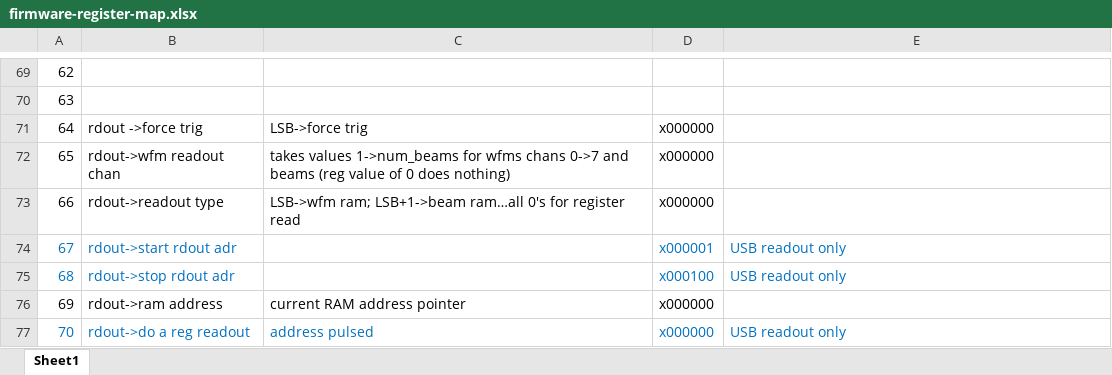
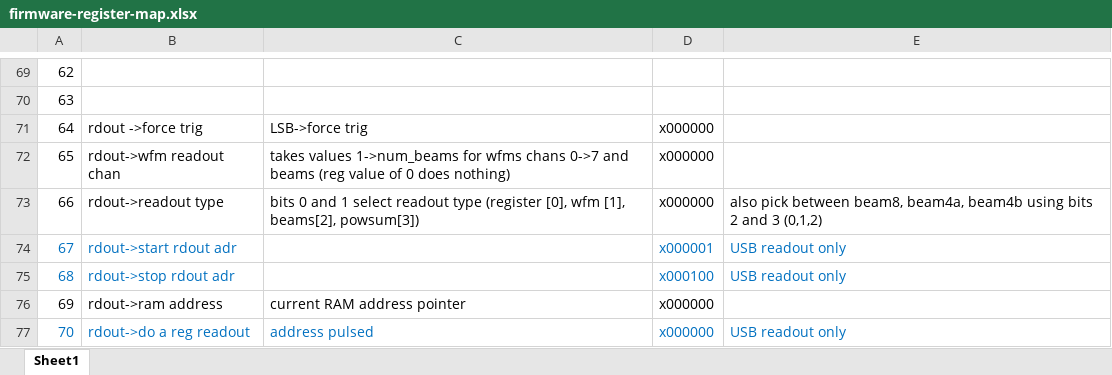
Before and after one commit to ejobe/firmware-phased-array, an Excel workbook: doc/firmware-register-map.xlsx, sheet Sheet1, drawn as a sheet; only a part is shown, gaps mark what is left out; values as stored, in another font and other column widths than the file's, no borders; the diff names each change by its address in the sheet, - before the commit and + after, or states it on an @@ line.

Commit message:
add more beams

```diff
--- a/doc/firmware-register-map.xlsx (sheet Sheet1)
+++ b/doc/firmware-register-map.xlsx (sheet Sheet1)
-C73: LSB->wfm ram; LSB+1->beam ram…all 0's for register read
+C73: bits 0 and 1 select readout type (register [0], wfm [1], beams[2], powsum[3])
-E73: (empty)
+E73: also pick between beam8, beam4a, beam4b using bits 2 and 3 (0,1,2)
```
Also changed, not shown: 4 other files.
